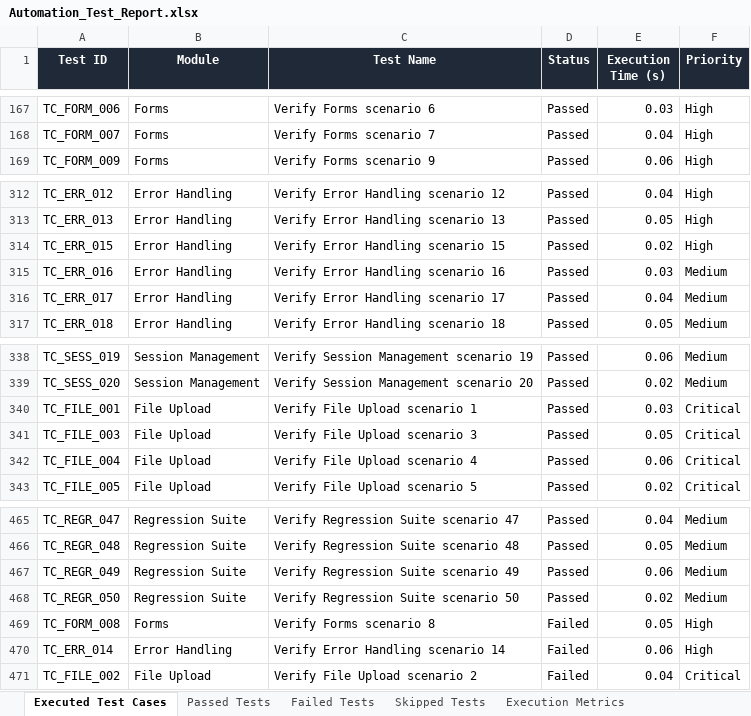
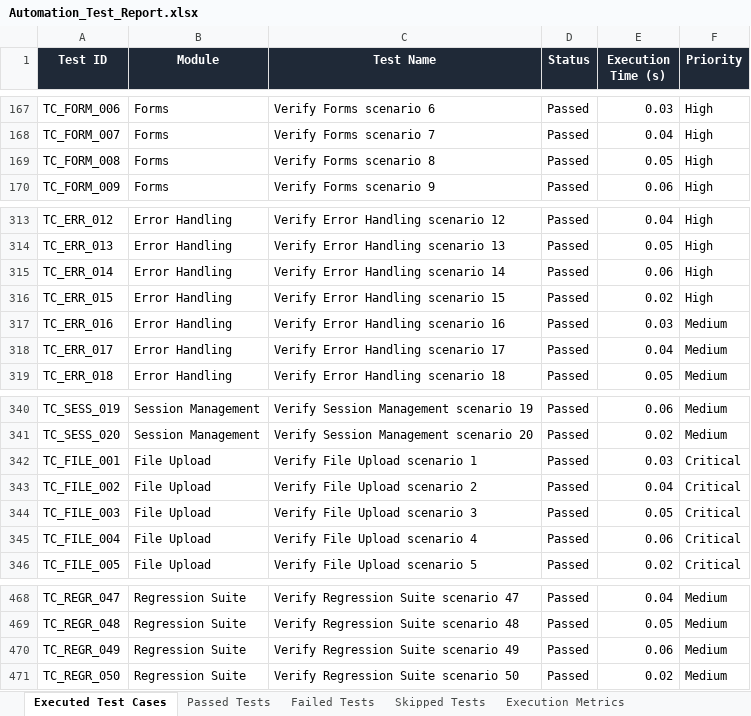
Before and after one commit to Sai-bhargav80/FOODRESCUE_PDD, an Excel workbook: Test Results/Excel/Automation_Test_Report.xlsx, sheet Executed Test Cases, drawn as a sheet; only a part is shown, gaps mark what is left out; values as stored, in another font and other column widths than the file's, no borders; removed rows and columns are numbered as before the commit, all else as after; the diff names each change by its address in the sheet, - before the commit and + after, or states it on an @@ line.

Commit message:
chore: run E2E test suite and compile full execution reports inside Excel and HTML dashboards

```diff
--- a/Test Results/Excel/Automation_Test_Report.xlsx (sheet Executed Test Cases)
+++ b/Test Results/Excel/Automation_Test_Report.xlsx (sheet Executed Test Cases)
+row 169: TC_FORM_008 | Forms | Verify Forms scenario 8 | Passed | 0.05 | High
+row 315: TC_ERR_014 | Error Handling | Verify Error Handling scenario 14 | Passed | 0.06 | High
+row 343: TC_FILE_002 | File Upload | Verify File Upload scenario 2 | Passed | 0.04 | Critical
-row 469: TC_FORM_008 | Forms | Verify Forms scenario 8 | Failed | 0.05 | High
-row 470: TC_ERR_014 | Error Handling | Verify Error Handling scenario 14 | Failed | 0.06 | High
-row 471: TC_FILE_002 | File Upload | Verify File Upload scenario 2 | Failed | 0.04 | Critical
```
Also changed, not shown: sheet Failed Tests, sheet Passed Tests, sheet Execution Metrics, Test Results/Excel/Failed_Test_Cases.xlsx, Test Results/Excel/Passed_Test_Cases.xlsx, 6 other files.
